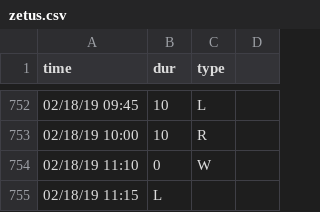
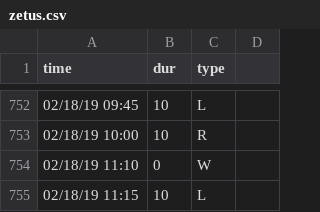
Before and after one commit to gautsi/gen-purpose-repo, a CSV file: zetus.csv, drawn as a sheet; only a part is shown, gaps mark what is left out.

Commit message:
Update zetus.csv

```diff
--- a/zetus.csv
+++ b/zetus.csv
@@ -754,2 +754,2 @@ time,dur,type
 02/18/19 11:10,0,W
-02/18/19 11:15,L
+02/18/19 11:15,10,L
```
